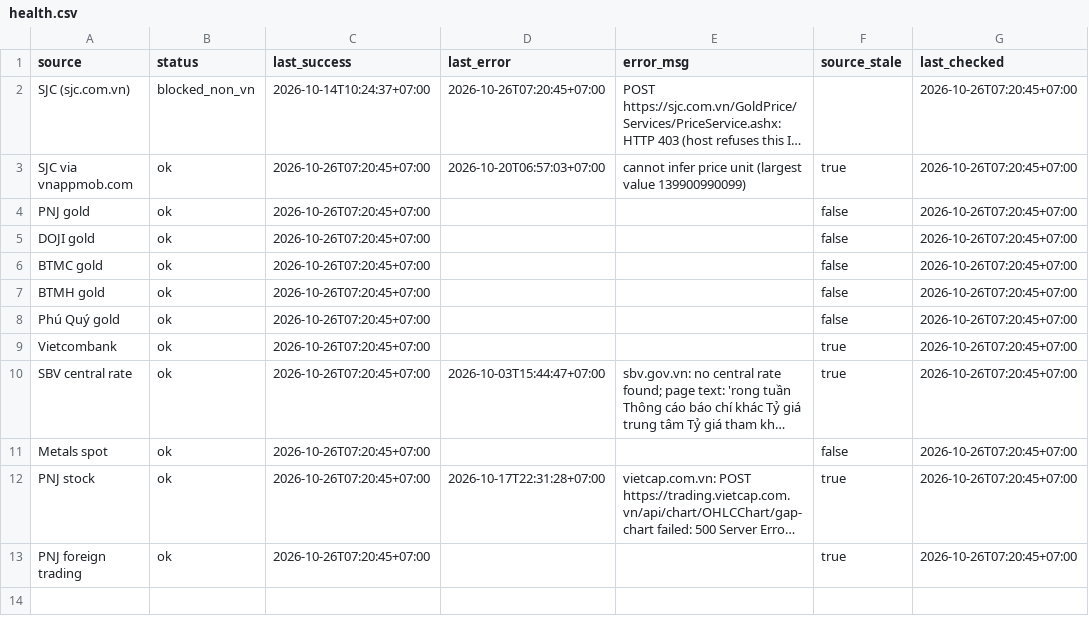
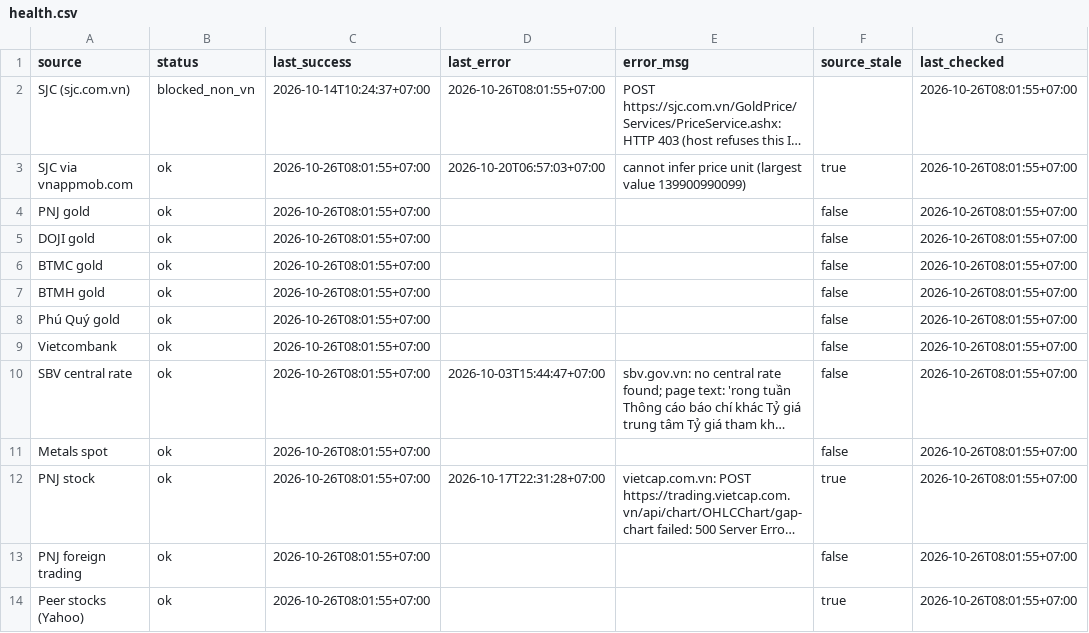
Before and after one commit to truongnhat/pnj-price-feed, a CSV file: data/health.csv, drawn as a sheet; long unchanged cells end in …; the diff names each change by its address in the sheet, - before the commit and + after, or states it on an @@ line.

```diff
--- a/data/health.csv
+++ b/data/health.csv
-D2 (last_error): 2026-10-26T07:20:45+07:00
+D2 (last_error): 2026-10-26T08:01:55+07:00
-G2:G13 (last_checked): 2026-10-26T07:20:45+07:00
+G2:G13 (last_checked): 2026-10-26T08:01:55+07:00
-C3:C13 (last_success): 2026-10-26T07:20:45+07:00
+C3:C13 (last_success): 2026-10-26T08:01:55+07:00
-F9:F10 (source_stale): true
+F9:F10 (source_stale): false
-F13 (source_stale): true
+F13 (source_stale): false
+row 14: Peer stocks (Yahoo) | ok | 2026-10-26T08:01:55+07:00 |  |  | true | 2026-10-26T08:01:55+07:00
```
Also changed, not shown: 2 other files.
